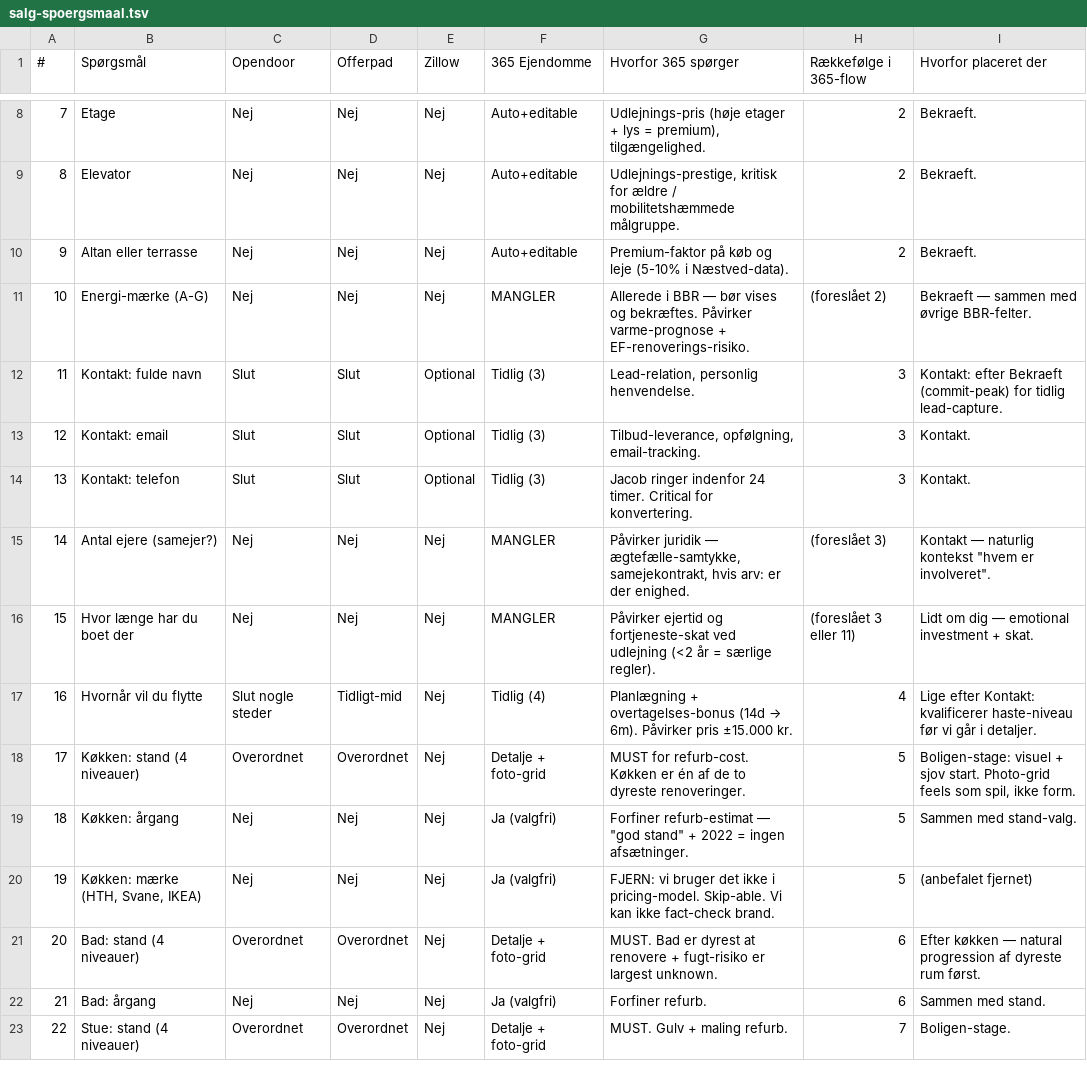
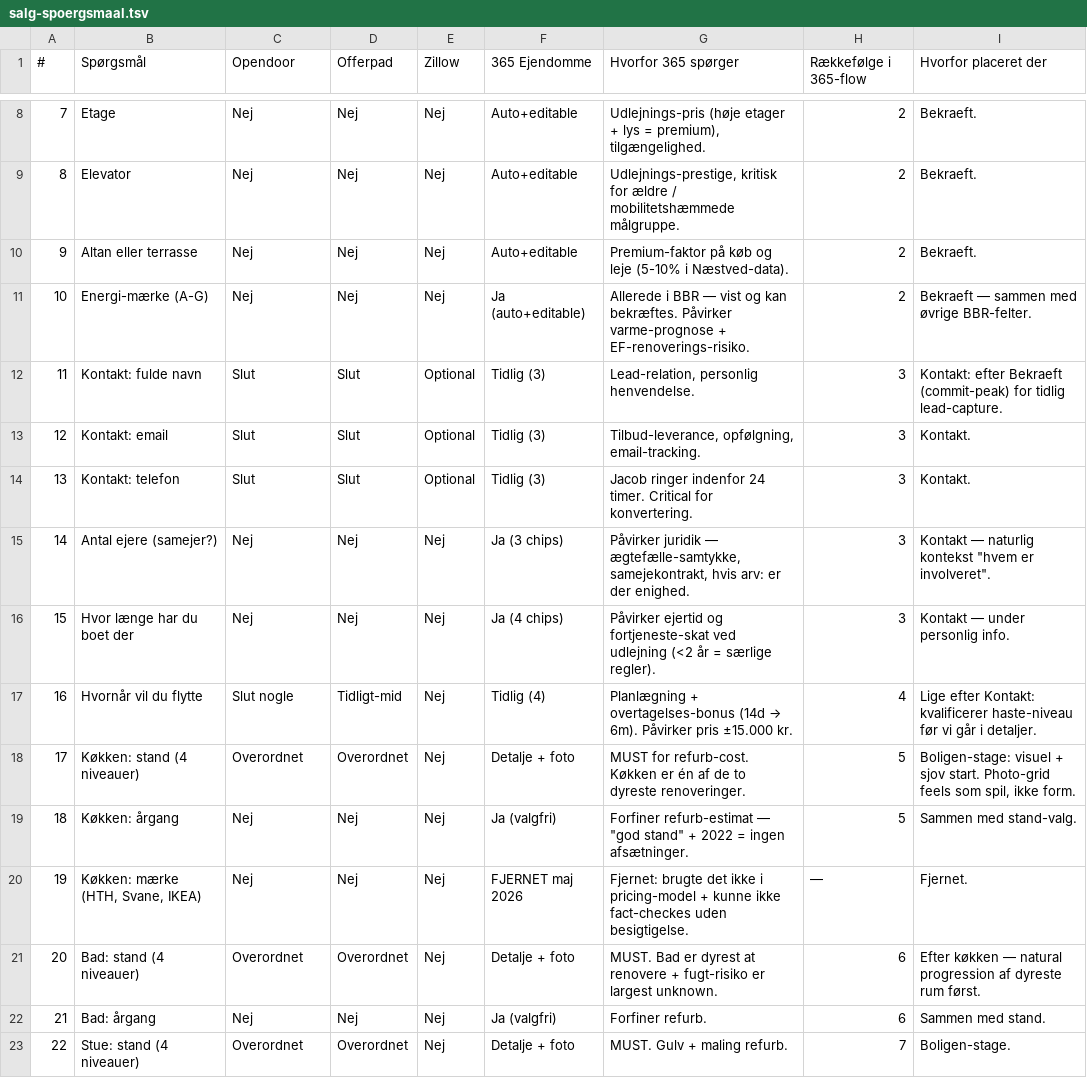
Before and after one commit to Jacoblisby/crm-v2, a TSV file: public/salg-spoergsmaal.tsv, drawn as a sheet; only a part is shown, gaps mark what is left out; the diff covers the shown part only.

```diff
--- a/public/salg-spoergsmaal.tsv
+++ b/public/salg-spoergsmaal.tsv
@@ -10,3 +10,3 @@
 9	Altan eller terrasse	Nej	Nej	Nej	Auto+editable	Premium-faktor på køb og leje (5-10% i Næstved-data).	2	Bekraeft.
-10	Energi-mærke (A-G)	Nej	Nej	Nej	MANGLER	Allerede i BBR — bør vises og bekræftes. Påvirker varme-prognose + EF-renoverings-risiko.	(foreslået 2)	Bekraeft — sammen med øvrige BBR-felter.
+10	Energi-mærke (A-G)	Nej	Nej	Nej	Ja (auto+editable)	Allerede i BBR — vist og kan bekræftes. Påvirker varme-prognose + EF-renoverings-risiko.	2	Bekraeft — sammen med øvrige BBR-felter.
 11	Kontakt: fulde navn	Slut	Slut	Optional	Tidlig (3)	Lead-relation, personlig henvendelse.	3	Kontakt: efter Bekraeft (commit-peak) for tidlig lead-capture.
@@ -14,10 +14,10 @@
 13	Kontakt: telefon	Slut	Slut	Optional	Tidlig (3)	Jacob ringer indenfor 24 timer. Critical for konvertering.	3	Kontakt.
-14	Antal ejere (samejer?)	Nej	Nej	Nej	MANGLER	Påvirker juridik — ægtefælle-samtykke, samejekontrakt, hvis arv: er der enighed.	(foreslået 3)	Kontakt — naturlig kontekst "hvem er involveret".
-15	Hvor længe har du boet der	Nej	Nej	Nej	MANGLER	Påvirker ejertid og fortjeneste-skat ved udlejning (<2 år = særlige regler).	(foreslået 3 eller 11)	Lidt om dig — emotional investment + skat.
-16	Hvornår vil du flytte	Slut nogle steder	Tidligt-mid	Nej	Tidlig (4)	Planlægning + overtagelses-bonus (14d → 6m). Påvirker pris ±15.000 kr.	4	Lige efter Kontakt: kvalificerer haste-niveau før vi går i detaljer.
-17	Køkken: stand (4 niveauer)	Overordnet	Overordnet	Nej	Detalje + foto-grid	MUST for refurb-cost. Køkken er én af de to dyreste renoveringer.	5	Boligen-stage: visuel + sjov start. Photo-grid feels som spil, ikke form.
+14	Antal ejere (samejer?)	Nej	Nej	Nej	Ja (3 chips)	Påvirker juridik — ægtefælle-samtykke, samejekontrakt, hvis arv: er der enighed.	3	Kontakt — naturlig kontekst "hvem er involveret".
+15	Hvor længe har du boet der	Nej	Nej	Nej	Ja (4 chips)	Påvirker ejertid og fortjeneste-skat ved udlejning (<2 år = særlige regler).	3	Kontakt — under personlig info.
+16	Hvornår vil du flytte	Slut nogle	Tidligt-mid	Nej	Tidlig (4)	Planlægning + overtagelses-bonus (14d → 6m). Påvirker pris ±15.000 kr.	4	Lige efter Kontakt: kvalificerer haste-niveau før vi går i detaljer.
+17	Køkken: stand (4 niveauer)	Overordnet	Overordnet	Nej	Detalje + foto	MUST for refurb-cost. Køkken er én af de to dyreste renoveringer.	5	Boligen-stage: visuel + sjov start. Photo-grid feels som spil, ikke form.
 18	Køkken: årgang	Nej	Nej	Nej	Ja (valgfri)	Forfiner refurb-estimat — "god stand" + 2022 = ingen afsætninger.	5	Sammen med stand-valg.
-19	Køkken: mærke (HTH, Svane, IKEA)	Nej	Nej	Nej	Ja (valgfri)	FJERN: vi bruger det ikke i pricing-model. Skip-able. Vi kan ikke fact-check brand.	5	(anbefalet fjernet)
-20	Bad: stand (4 niveauer)	Overordnet	Overordnet	Nej	Detalje + foto-grid	MUST. Bad er dyrest at renovere + fugt-risiko er largest unknown.	6	Efter køkken — natural progression af dyreste rum først.
+19	Køkken: mærke (HTH, Svane, IKEA)	Nej	Nej	Nej	FJERNET maj 2026	Fjernet: brugte det ikke i pricing-model + kunne ikke fact-checkes uden besigtigelse.	—	Fjernet.
+20	Bad: stand (4 niveauer)	Overordnet	Overordnet	Nej	Detalje + foto	MUST. Bad er dyrest at renovere + fugt-risiko er largest unknown.	6	Efter køkken — natural progression af dyreste rum først.
 21	Bad: årgang	Nej	Nej	Nej	Ja (valgfri)	Forfiner refurb.	6	Sammen med stand.
-22	Stue: stand (4 niveauer)	Overordnet	Overordnet	Nej	Detalje + foto-grid	MUST. Gulv + maling refurb.	7	Boligen-stage.
+22	Stue: stand (4 niveauer)	Overordnet	Overordnet	Nej	Detalje + foto	MUST. Gulv + maling refurb.	7	Boligen-stage.
```
Also changed, not shown: 41 edited cells elsewhere in this file, 8 other files.
